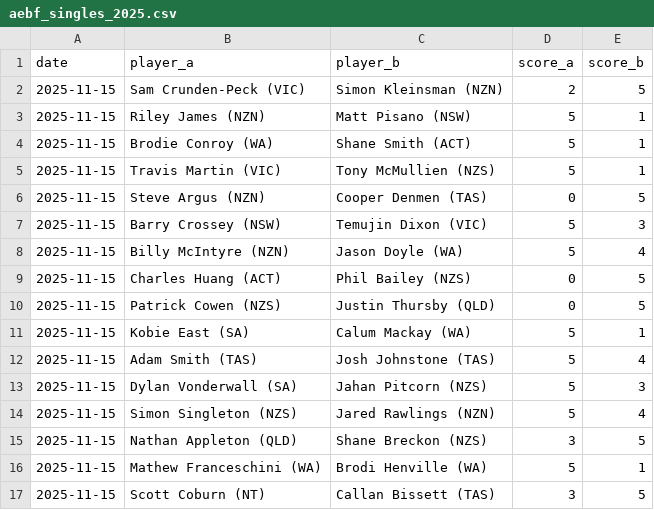
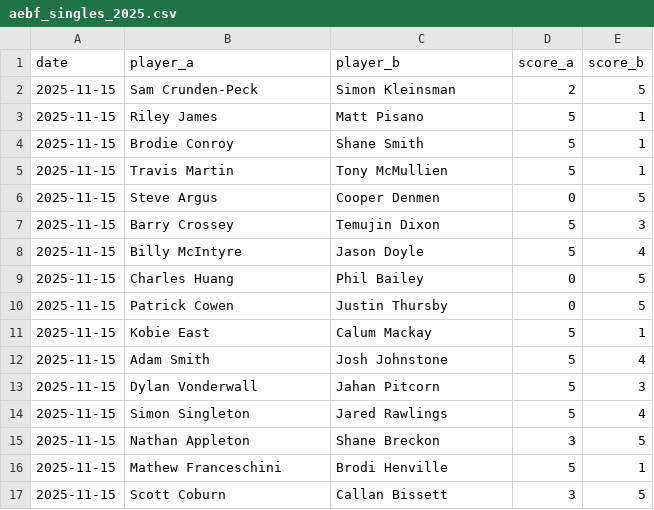
Before and after one commit to martinjandrews/rating-system, a CSV file: results/aebf_singles_2025.csv, drawn as a sheet; only a part is shown; the diff covers the shown part only.

```diff
--- a/results/aebf_singles_2025.csv
+++ b/results/aebf_singles_2025.csv
@@ -1,17 +1,17 @@
 date,player_a,player_b,score_a,score_b
-2025-11-15,Sam Crunden-Peck (VIC),Simon Kleinsman (NZN),2,5
-2025-11-15,Riley James (NZN),Matt Pisano (NSW),5,1
-2025-11-15,Brodie Conroy (WA),Shane Smith (ACT),5,1
-2025-11-15,Travis Martin (VIC),Tony McMullien (NZS),5,1
-2025-11-15,Steve Argus (NZN),Cooper Denmen (TAS),0,5
-2025-11-15,Barry Crossey (NSW),Temujin Dixon (VIC),5,3
-2025-11-15,Billy McIntyre (NZN),Jason Doyle (WA),5,4
-2025-11-15,Charles Huang (ACT),Phil Bailey (NZS),0,5
-2025-11-15,Patrick Cowen (NZS),Justin Thursby (QLD),0,5
-2025-11-15,Kobie East (SA),Calum Mackay (WA),5,1
-2025-11-15,Adam Smith (TAS),Josh Johnstone (TAS),5,4
-2025-11-15,Dylan Vonderwall (SA),Jahan Pitcorn (NZS),5,3
-2025-11-15,Simon Singleton (NZS),Jared Rawlings (NZN),5,4
-2025-11-15,Nathan Appleton (QLD),Shane Breckon (NZS),3,5
-2025-11-15,Mathew Franceschini (WA),Brodi Henville (WA),5,1
-2025-11-15,Scott Coburn (NT),Callan Bissett (TAS),3,5
+2025-11-15,Sam Crunden-Peck,Simon Kleinsman,2,5
+2025-11-15,Riley James,Matt Pisano,5,1
+2025-11-15,Brodie Conroy,Shane Smith,5,1
+2025-11-15,Travis Martin,Tony McMullien,5,1
+2025-11-15,Steve Argus,Cooper Denmen,0,5
+2025-11-15,Barry Crossey,Temujin Dixon,5,3
+2025-11-15,Billy McIntyre,Jason Doyle,5,4
+2025-11-15,Charles Huang,Phil Bailey,0,5
+2025-11-15,Patrick Cowen,Justin Thursby,0,5
+2025-11-15,Kobie East,Calum Mackay,5,1
+2025-11-15,Adam Smith,Josh Johnstone,5,4
+2025-11-15,Dylan Vonderwall,Jahan Pitcorn,5,3
+2025-11-15,Simon Singleton,Jared Rawlings,5,4
+2025-11-15,Nathan Appleton,Shane Breckon,3,5
+2025-11-15,Mathew Franceschini,Brodi Henville,5,1
+2025-11-15,Scott Coburn,Callan Bissett,3,5
```
Also changed, not shown: 140 edited cells elsewhere in this file, results/aebf_plate_2023.csv, results/aebf_plate_2024.csv, 6 other files.
